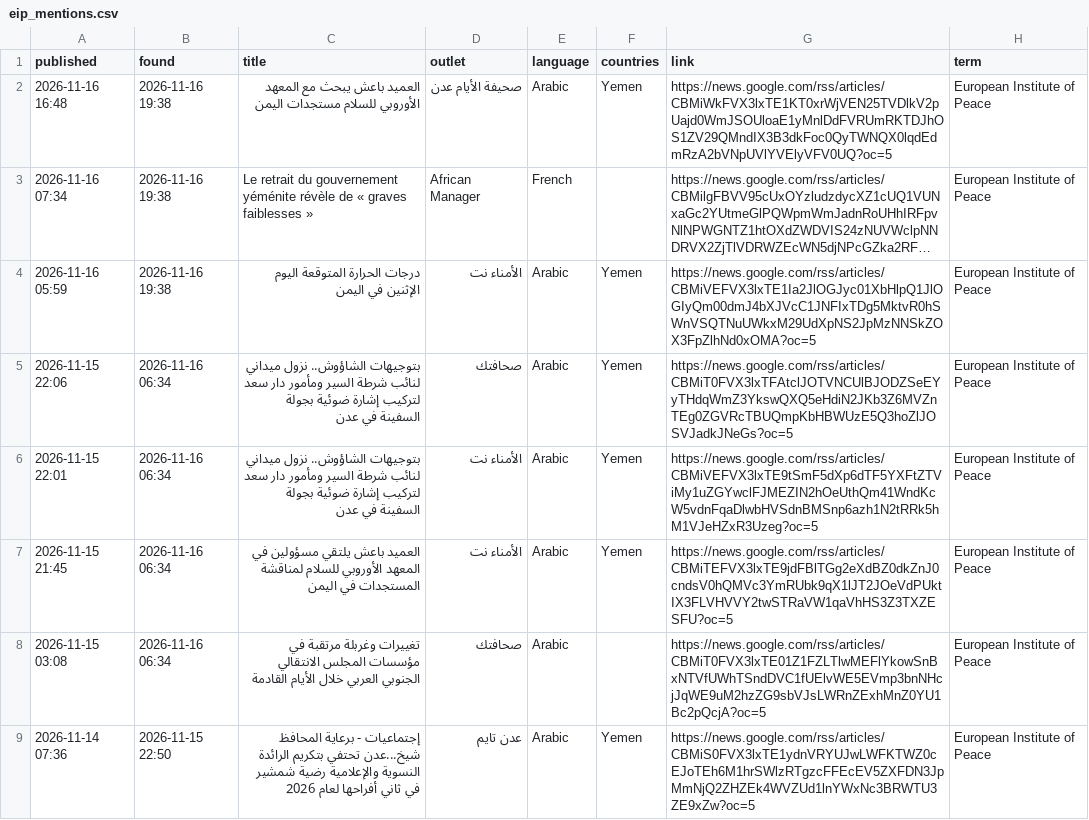
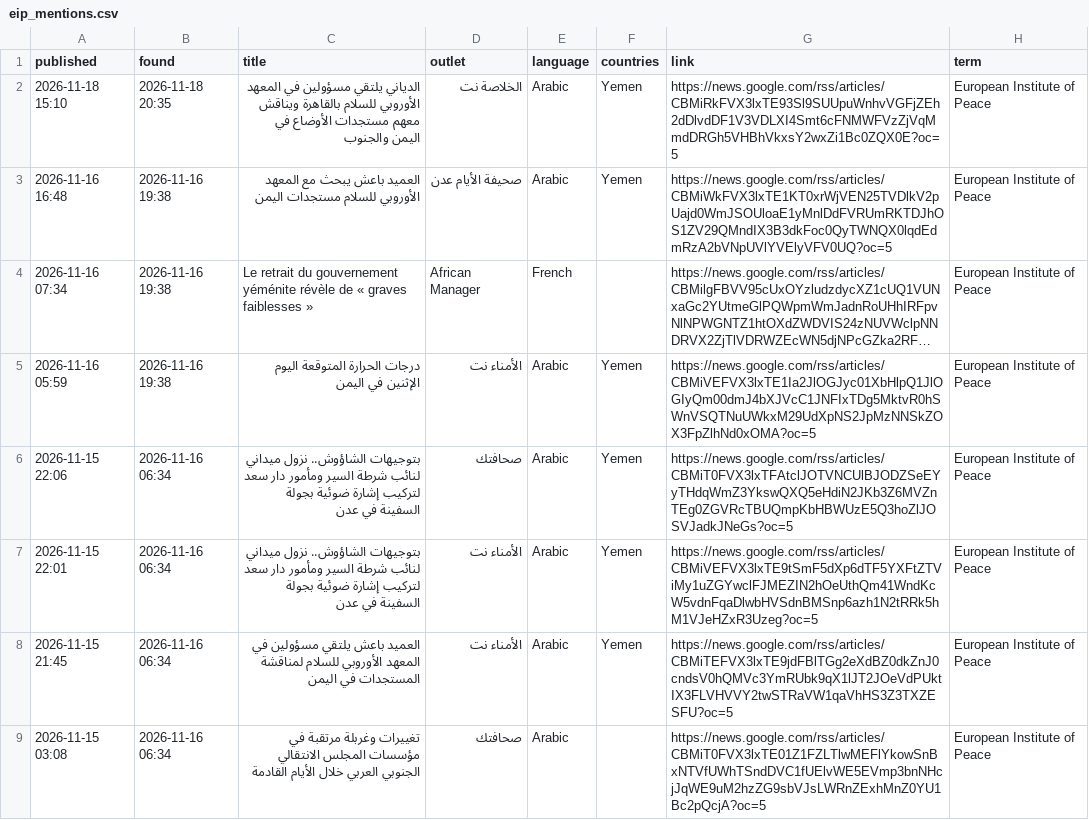
Before and after one commit to zfprentice/conflict-media-monitor, a CSV file: data/eip_mentions.csv, drawn as a sheet; only a part is shown; the shorter side is filled out with more unchanged rows; long unchanged cells end in ….

```diff
--- a/data/eip_mentions.csv
+++ b/data/eip_mentions.csv
@@ -1,2 +1,3 @@
 published,found,title,outlet,language,countries,link,term
+2026-11-18 15:10,2026-11-18 20:35,الدياني يلتقي مسؤولين في المعهد الأوروبي للسلام بالقاهرة ويناقش معهم مستجدات الأوضاع في اليمن والجنوب,الخلاصة نت,Arabic,Yemen,https://news.google.com/rss/articles/CBMiRkFVX3lxTE93Sl9SUUpuWnhvVGFjZEh2dDlvdDF1V3VDLXI4Smt6cFNMWFVzZjVqMmdDRGh5VHBhVkxsY2wxZi1Bc0ZQX0E?oc=5,European Institute of Peace
 2026-11-16 16:48,2026-11-16 19:38,العميد باعش يبحث مع المعهد الأوروبي للسلام مستجدات اليمن,صحيفة الأيام عدن,Arabic,Yemen,https://news.google.com/rss/articles/CBMiWkFVX3lxTE1KT0xrWjVEN25TVDlkV2pUajd0WmJSOUloaE1yMnlDdFVRUmRKTDJhOS1ZV29QMndIX3B3dkFoc0QyTWNQX0lqdEdmRzA2bVNpUVlYVElyVFV0UQ?oc=5,European Institute of Peace
```
Also changed, not shown: data/daily.csv, 5 other files.
